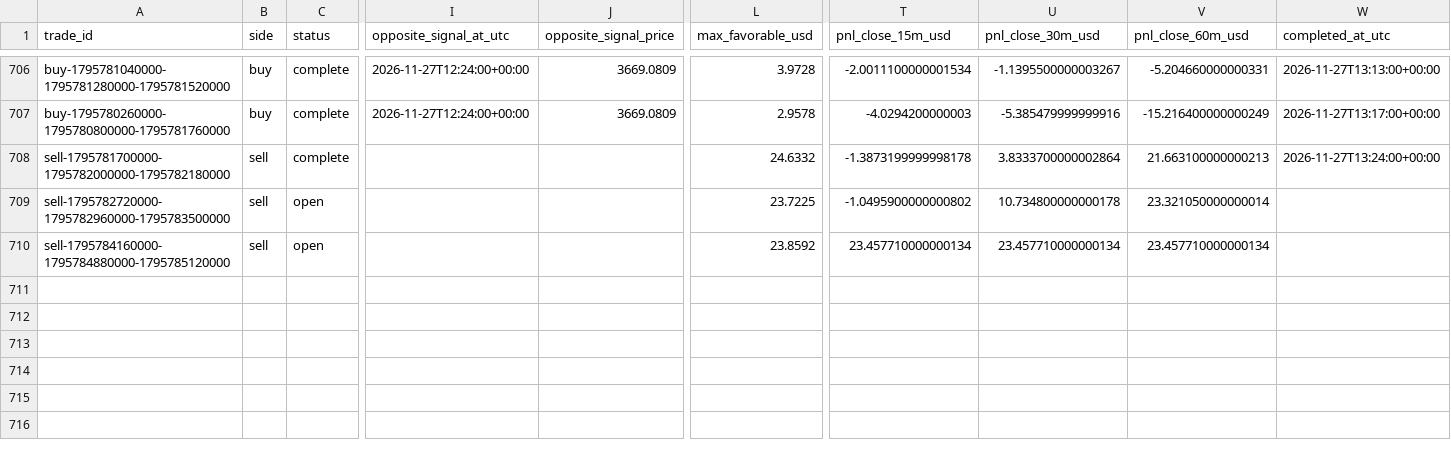
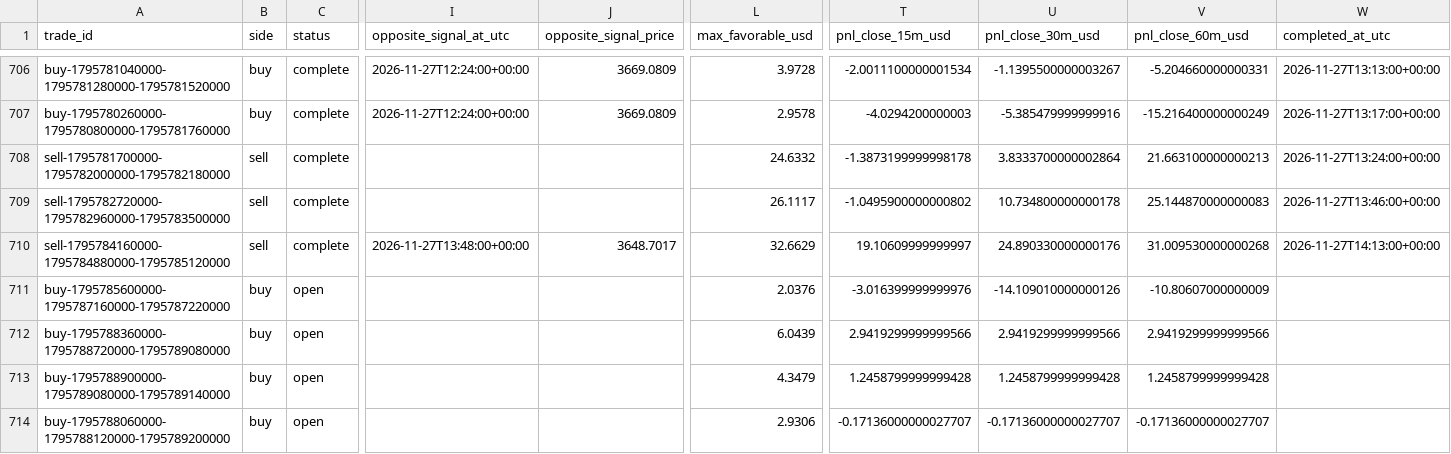
Before and after one commit to salehrbo1-cell/Alert-bot, a CSV file: research/sonic_paper/trades.csv, drawn as a sheet; only a part is shown, gaps mark what is left out; rows hold the shown columns only; the diff names each change by its address in the sheet, - before the commit and + after, or states it on an @@ line.

Commit message:
Update Samo paper-monitor observations

```diff
--- a/research/sonic_paper/trades.csv
+++ b/research/sonic_paper/trades.csv
-C709:C710 (status): open
+C709:C710 (status): complete
-L709 (max_favorable_usd): 23.7225
+L709 (max_favorable_usd): 26.1117
-V709 (pnl_close_60m_usd): 23.321050000000014
+V709 (pnl_close_60m_usd): 25.144870000000083
-W709 (completed_at_utc): (empty)
+W709 (completed_at_utc): 2026-11-27T13:46:00+00:00
-I710 (opposite_signal_at_utc): (empty)
+I710 (opposite_signal_at_utc): 2026-11-27T13:48:00+00:00
-J710 (opposite_signal_price): (empty)
+J710 (opposite_signal_price): 3648.7017
-L710 (max_favorable_usd): 23.8592
+L710 (max_favorable_usd): 32.6629
-T710 (pnl_close_15m_usd): 23.457710000000134
+T710 (pnl_close_15m_usd): 19.10609999999997
-U710 (pnl_close_30m_usd): 23.457710000000134
+U710 (pnl_close_30m_usd): 24.890330000000176
-V710 (pnl_close_60m_usd): 23.457710000000134
+V710 (pnl_close_60m_usd): 31.009530000000268
-W710 (completed_at_utc): (empty)
+W710 (completed_at_utc): 2026-11-27T14:13:00+00:00
+row 711: buy-1795785600000-1795787160000-1795787220000 | buy | open |  |  | 2.0376 | -3.016399999999976 | -14.109010000000126 | -10.80607000000009
+row 712: buy-1795788360000-1795788720000-1795789080000 | buy | open |  |  | 6.0439 | 2.9419299999999566 | 2.9419299999999566 | 2.9419299999999566
+row 713: buy-1795788900000-1795789080000-1795789140000 | buy | open |  |  | 4.3479 | 1.2458799999999428 | 1.2458799999999428 | 1.2458799999999428
+row 714: buy-1795788060000-1795788120000-1795789200000 | buy | open |  |  | 2.9306 | -0.17136000000027707 | -0.17136000000027707 | -0.17136000000027707
```
Also changed, not shown: research/sonic_paper/exit_rule_m5_structure.csv, research/sonic_paper/exit_rule_step_resistance.csv, 4 other files.
